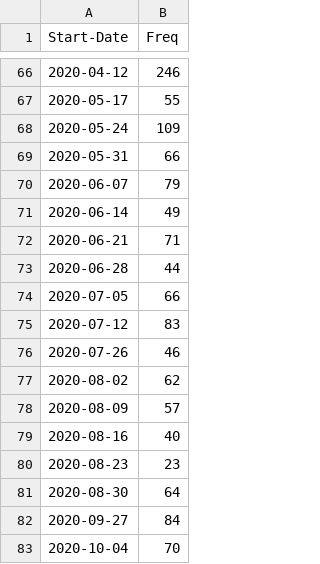
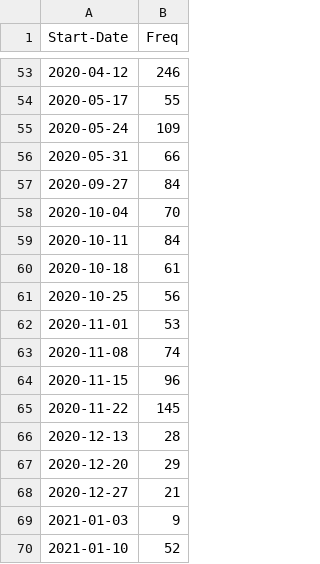
Before and after one commit to shaandihaz/Signed_Blueno_final_project, a CSV file: analysis_deliverable/code/bba_non_stress.csv, drawn as a sheet; only a part is shown, gaps mark what is left out; the shorter side is filled out with more unchanged rows; the diff covers the shown part only.

```diff
--- a/analysis_deliverable/code/bba_non_stress.csv
+++ b/analysis_deliverable/code/bba_non_stress.csv
@@ -69,14 +56,2 @@ Start-Date,Freq
 2020-05-31,66
-2020-06-07,79
-2020-06-14,49
-2020-06-21,71
-2020-06-28,44
-2020-07-05,66
-2020-07-12,83
-2020-07-26,46
-2020-08-02,62
-2020-08-09,57
-2020-08-16,40
-2020-08-23,23
-2020-08-30,64
 2020-09-27,84
```
Also changed, not shown: 13 removed rows elsewhere in this file, 1 other file.
